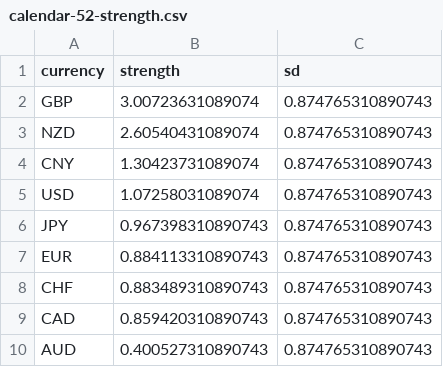
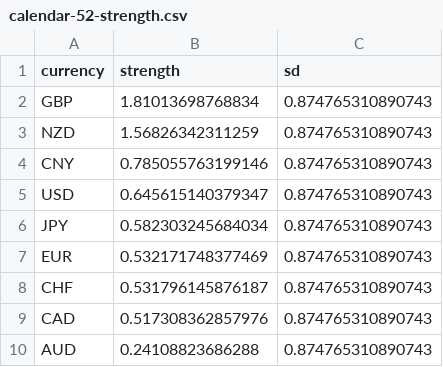
Before and after one commit to webpolis/fxpal, a CSV file: app/data/calendar-52-strength.csv, drawn as a sheet.

Commit message:
scale strength

```diff
--- a/app/data/calendar-52-strength.csv
+++ b/app/data/calendar-52-strength.csv
@@ -1,10 +1,10 @@
 currency,strength,sd
-GBP,3.00723631089074,0.874765310890743
-NZD,2.60540431089074,0.874765310890743
-CNY,1.30423731089074,0.874765310890743
-USD,1.07258031089074,0.874765310890743
-JPY,0.967398310890743,0.874765310890743
-EUR,0.884113310890743,0.874765310890743
-CHF,0.883489310890743,0.874765310890743
-CAD,0.859420310890743,0.874765310890743
-AUD,0.400527310890743,0.874765310890743
+GBP,1.81013698768834,0.874765310890743
+NZD,1.56826342311259,0.874765310890743
+CNY,0.785055763199146,0.874765310890743
+USD,0.645615140379347,0.874765310890743
+JPY,0.582303245684034,0.874765310890743
+EUR,0.532171748377469,0.874765310890743
+CHF,0.531796145876187,0.874765310890743
+CAD,0.517308362857976,0.874765310890743
+AUD,0.24108823686288,0.874765310890743
```
Also changed, not shown: 1 other file.
